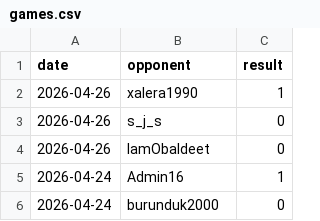
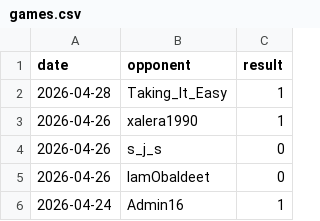
Before and after one commit to IsaacVerm/chess-dashboard, a CSV file: data/games.csv, drawn as a sheet; only a part is shown; the shorter side is filled out with more unchanged rows.

```diff
--- a/data/games.csv
+++ b/data/games.csv
@@ -1,2 +1,3 @@
 date,opponent,result
+2026-04-28,Taking_It_Easy,1
 2026-04-26,xalera1990,1
```
Also changed, not shown: data/metrics.csv, 1 other file.
